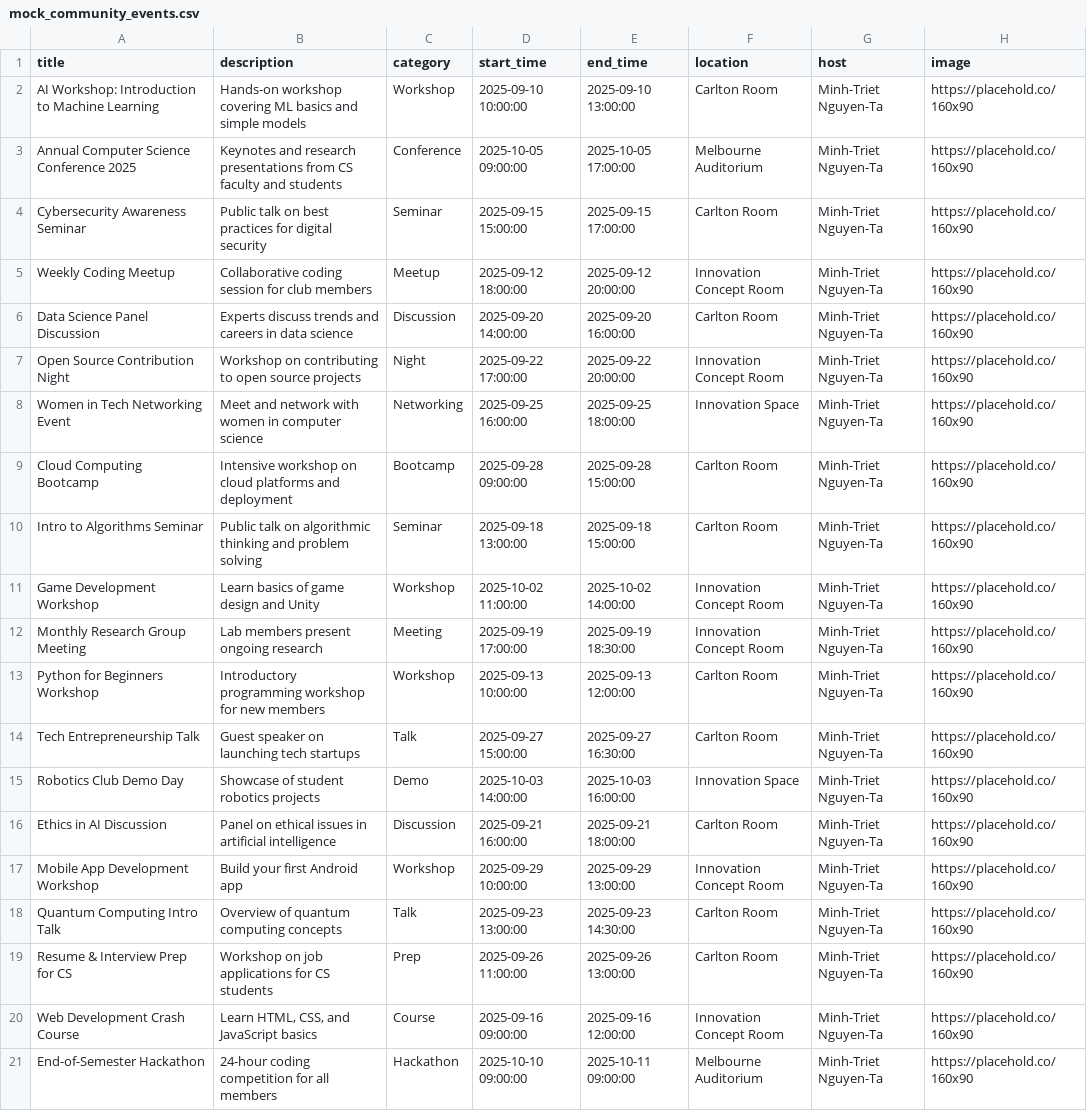
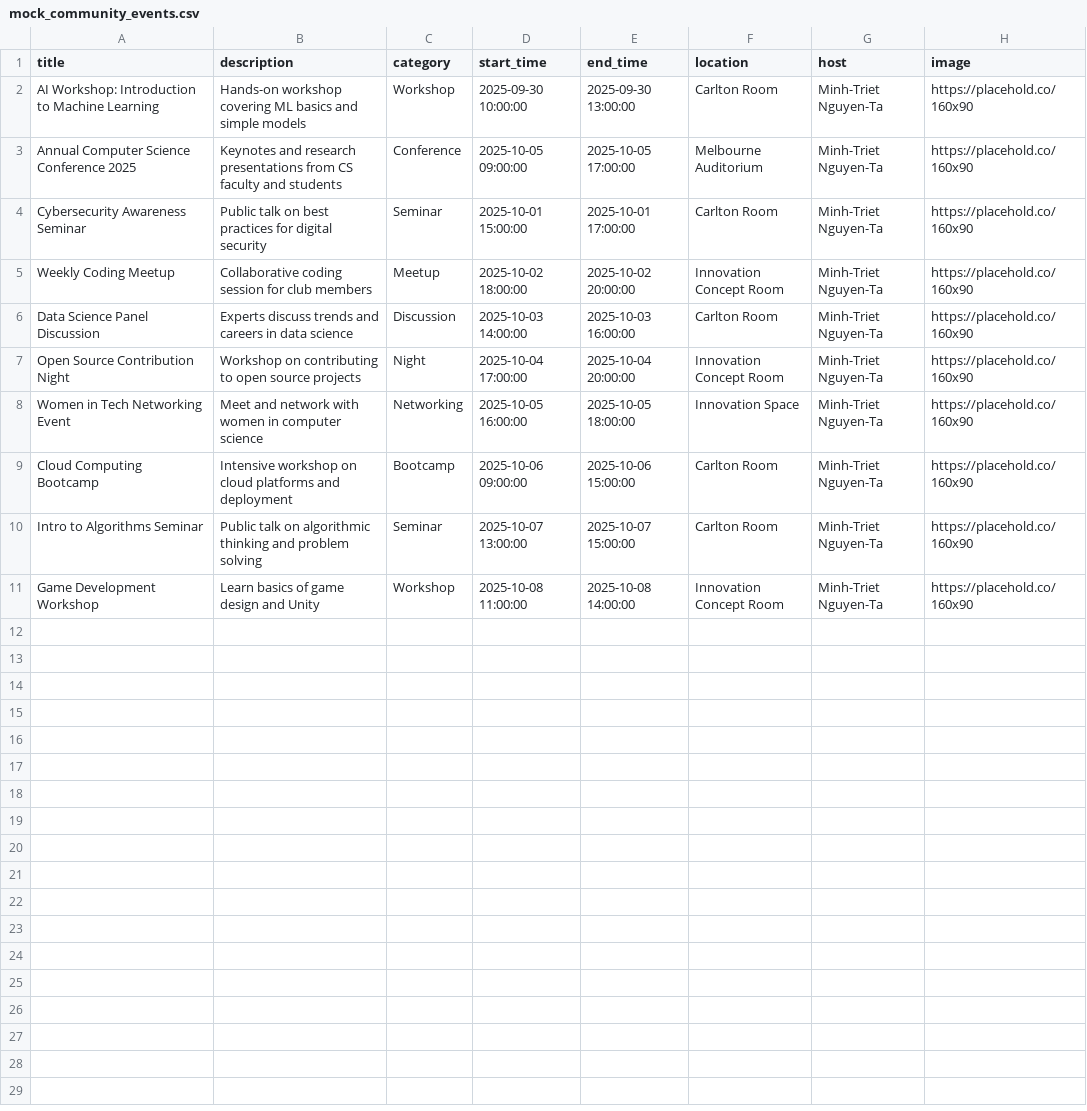
Before and after one commit to TuritoYuenan/tradao-emp, a CSV file: supabase/database/mock_community_events.csv, drawn as a sheet.

```diff
--- a/supabase/database/mock_community_events.csv
+++ b/supabase/database/mock_community_events.csv
@@ -1,21 +1,11 @@
 title,description,category,start_time,end_time,location,host,image
-AI Workshop: Introduction to Machine Learning,"Hands-on workshop covering ML basics and simple models",Workshop,2025-09-10 10:00:00,2025-09-10 13:00:00,Carlton Room,"Minh-Triet Nguyen-Ta","https://placehold.co/160x90"
+AI Workshop: Introduction to Machine Learning,"Hands-on workshop covering ML basics and simple models",Workshop,2025-09-30 10:00:00,2025-09-30 13:00:00,Carlton Room,"Minh-Triet Nguyen-Ta","https://placehold.co/160x90"
 Annual Computer Science Conference 2025,"Keynotes and research presentations from CS faculty and students",Conference,2025-10-05 09:00:00,2025-10-05 17:00:00,Melbourne Auditorium,"Minh-Triet Nguyen-Ta","https://placehold.co/160x90"
-Cybersecurity Awareness Seminar,"Public talk on best practices for digital security",Seminar,2025-09-15 15:00:00,2025-09-15 17:00:00,Carlton Room,"Minh-Triet Nguyen-Ta","https://placehold.co/160x90"
-Weekly Coding Meetup,"Collaborative coding session for club members",Meetup,2025-09-12 18:00:00,2025-09-12 20:00:00,Innovation Concept Room,"Minh-Triet Nguyen-Ta","https://placehold.co/160x90"
-Data Science Panel Discussion,"Experts discuss trends and careers in data science",Discussion,2025-09-20 14:00:00,2025-09-20 16:00:00,Carlton Room,"Minh-Triet Nguyen-Ta","https://placehold.co/160x90"
-Open Source Contribution Night,"Workshop on contributing to open source projects",Night,2025-09-22 17:00:00,2025-09-22 20:00:00,Innovation Concept Room,"Minh-Triet Nguyen-Ta","https://placehold.co/160x90"
-Women in Tech Networking Event,"Meet and network with women in computer science",Networking,2025-09-25 16:00:00,2025-09-25 18:00:00,Innovation Space,"Minh-Triet Nguyen-Ta","https://placehold.co/160x90"
-Cloud Computing Bootcamp,"Intensive workshop on cloud platforms and deployment",Bootcamp,2025-09-28 09:00:00,2025-09-28 15:00:00,Carlton Room,"Minh-Triet Nguyen-Ta","https://placehold.co/160x90"
-Intro to Algorithms Seminar,"Public talk on algorithmic thinking and problem solving",Seminar,2025-09-18 13:00:00,2025-09-18 15:00:00,Carlton Room,"Minh-Triet Nguyen-Ta","https://placehold.co/160x90"
-Game Development Workshop,"Learn basics of game design and Unity",Workshop,2025-10-02 11:00:00,2025-10-02 14:00:00,Innovation Concept Room,"Minh-Triet Nguyen-Ta","https://placehold.co/160x90"
-Monthly Research Group Meeting,"Lab members present ongoing research",Meeting,2025-09-19 17:00:00,2025-09-19 18:30:00,Innovation Concept Room,"Minh-Triet Nguyen-Ta","https://placehold.co/160x90"
-Python for Beginners Workshop,"Introductory programming workshop for new members",Workshop,2025-09-13 10:00:00,2025-09-13 12:00:00,Carlton Room,"Minh-Triet Nguyen-Ta","https://placehold.co/160x90"
-Tech Entrepreneurship Talk,"Guest speaker on launching tech startups",Talk,2025-09-27 15:00:00,2025-09-27 16:30:00,Carlton Room,"Minh-Triet Nguyen-Ta","https://placehold.co/160x90"
-Robotics Club Demo Day,"Showcase of student robotics projects",Demo,2025-10-03 14:00:00,2025-10-03 16:00:00,Innovation Space,"Minh-Triet Nguyen-Ta","https://placehold.co/160x90"
-Ethics in AI Discussion,"Panel on ethical issues in artificial intelligence",Discussion,2025-09-21 16:00:00,2025-09-21 18:00:00,Carlton Room,"Minh-Triet Nguyen-Ta","https://placehold.co/160x90"
-Mobile App Development Workshop,"Build your first Android app",Workshop,2025-09-29 10:00:00,2025-09-29 13:00:00,Innovation Concept Room,"Minh-Triet Nguyen-Ta","https://placehold.co/160x90"
-Quantum Computing Intro Talk,"Overview of quantum computing concepts",Talk,2025-09-23 13:00:00,2025-09-23 14:30:00,Carlton Room,"Minh-Triet Nguyen-Ta","https://placehold.co/160x90"
-Resume & Interview Prep for CS,"Workshop on job applications for CS students",Prep,2025-09-26 11:00:00,2025-09-26 13:00:00,Carlton Room,"Minh-Triet Nguyen-Ta","https://placehold.co/160x90"
-Web Development Crash Course,"Learn HTML, CSS, and JavaScript basics",Course,2025-09-16 09:00:00,2025-09-16 12:00:00,Innovation Concept Room,"Minh-Triet Nguyen-Ta","https://placehold.co/160x90"
-End-of-Semester Hackathon,"24-hour coding competition for all members",Hackathon,2025-10-10 09:00:00,2025-10-11 09:00:00,Melbourne Auditorium,"Minh-Triet Nguyen-Ta","https://placehold.co/160x90"
+Cybersecurity Awareness Seminar,"Public talk on best practices for digital security",Seminar,2025-10-01 15:00:00,2025-10-01 17:00:00,Carlton Room,"Minh-Triet Nguyen-Ta","https://placehold.co/160x90"
+Weekly Coding Meetup,"Collaborative coding session for club members",Meetup,2025-10-02 18:00:00,2025-10-02 20:00:00,Innovation Concept Room,"Minh-Triet Nguyen-Ta","https://placehold.co/160x90"
+Data Science Panel Discussion,"Experts discuss trends and careers in data science",Discussion,2025-10-03 14:00:00,2025-10-03 16:00:00,Carlton Room,"Minh-Triet Nguyen-Ta","https://placehold.co/160x90"
+Open Source Contribution Night,"Workshop on contributing to open source projects",Night,2025-10-04 17:00:00,2025-10-04 20:00:00,Innovation Concept Room,"Minh-Triet Nguyen-Ta","https://placehold.co/160x90"
+Women in Tech Networking Event,"Meet and network with women in computer science",Networking,2025-10-05 16:00:00,2025-10-05 18:00:00,Innovation Space,"Minh-Triet Nguyen-Ta","https://placehold.co/160x90"
+Cloud Computing Bootcamp,"Intensive workshop on cloud platforms and deployment",Bootcamp,2025-10-06 09:00:00,2025-10-06 15:00:00,Carlton Room,"Minh-Triet Nguyen-Ta","https://placehold.co/160x90"
+Intro to Algorithms Seminar,"Public talk on algorithmic thinking and problem solving",Seminar,2025-10-07 13:00:00,2025-10-07 15:00:00,Carlton Room,"Minh-Triet Nguyen-Ta","https://placehold.co/160x90"
+Game Development Workshop,"Learn basics of game design and Unity",Workshop,2025-10-08 11:00:00,2025-10-08 14:00:00,Innovation Concept Room,"Minh-Triet Nguyen-Ta","https://placehold.co/160x90"
```
Also changed, not shown: 5 other files.
